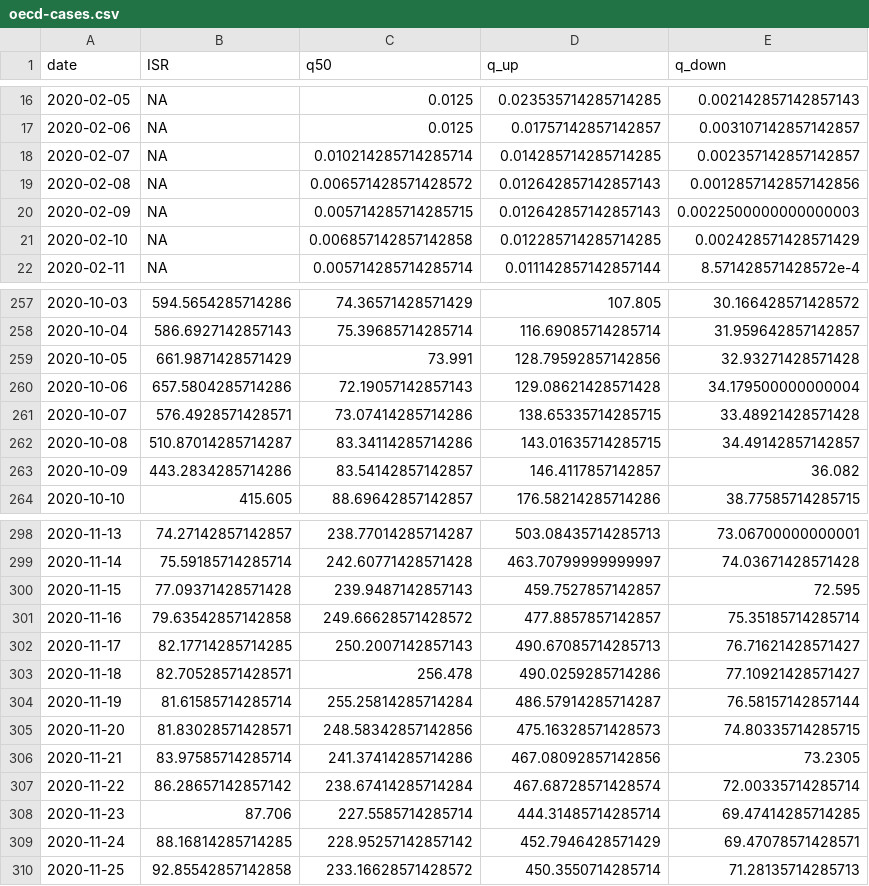
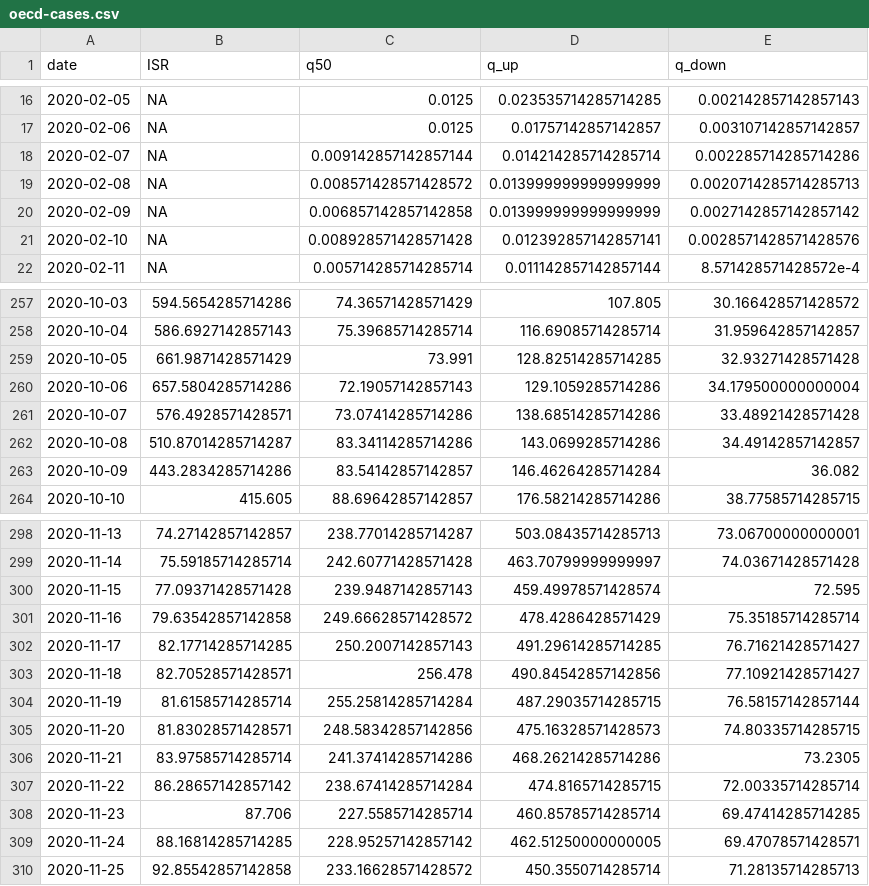
Before and after one commit to itamarcaspi/oecd-rep-num, a CSV file: output/oecd-cases.csv, drawn as a sheet; only a part is shown, gaps mark what is left out; the diff covers the shown part only.

```diff
--- a/output/oecd-cases.csv
+++ b/output/oecd-cases.csv
@@ -17,6 +17,6 @@ date,ISR,q50,q_up,q_down
 2020-02-06,NA,0.0125,0.01757142857142857,0.003107142857142857
-2020-02-07,NA,0.010214285714285714,0.014285714285714285,0.002357142857142857
-2020-02-08,NA,0.006571428571428572,0.012642857142857143,0.0012857142857142856
-2020-02-09,NA,0.005714285714285715,0.012642857142857143,0.0022500000000000003
-2020-02-10,NA,0.006857142857142858,0.012285714285714285,0.002428571428571429
+2020-02-07,NA,0.009142857142857144,0.014214285714285714,0.002285714285714286
+2020-02-08,NA,0.008571428571428572,0.013999999999999999,0.0020714285714285713
+2020-02-09,NA,0.006857142857142858,0.013999999999999999,0.0027142857142857142
+2020-02-10,NA,0.008928571428571428,0.012392857142857141,0.0028571428571428576
 2020-02-11,NA,0.005714285714285714,0.011142857142857144,8.571428571428572e-4
@@ -258,7 +258,7 @@ date,ISR,q50,q_up,q_down
 2020-10-04,586.6927142857143,75.39685714285714,116.69085714285714,31.959642857142857
-2020-10-05,661.9871428571429,73.991,128.79592857142856,32.93271428571428
-2020-10-06,657.5804285714286,72.19057142857143,129.08621428571428,34.179500000000004
-2020-10-07,576.4928571428571,73.07414285714286,138.65335714285715,33.48921428571428
-2020-10-08,510.87014285714287,83.34114285714286,143.01635714285715,34.49142857142857
-2020-10-09,443.2834285714286,83.54142857142857,146.4117857142857,36.082
+2020-10-05,661.9871428571429,73.991,128.82514285714285,32.93271428571428
+2020-10-06,657.5804285714286,72.19057142857143,129.1059285714286,34.179500000000004
+2020-10-07,576.4928571428571,73.07414285714286,138.68514285714286,33.48921428571428
+2020-10-08,510.87014285714287,83.34114285714286,143.0699285714286,34.49142857142857
+2020-10-09,443.2834285714286,83.54142857142857,146.46264285714284,36.082
 2020-10-10,415.605,88.69642857142857,176.58214285714286,38.77585714285715
@@ -299,12 +299,12 @@ date,ISR,q50,q_up,q_down
 2020-11-14,75.59185714285714,242.60771428571428,463.70799999999997,74.03671428571428
-2020-11-15,77.09371428571428,239.9487142857143,459.7527857142857,72.595
-2020-11-16,79.63542857142858,249.66628571428572,477.8857857142857,75.35185714285714
-2020-11-17,82.17714285714285,250.2007142857143,490.67085714285713,76.71621428571427
-2020-11-18,82.70528571428571,256.478,490.0259285714286,77.10921428571427
-2020-11-19,81.61585714285714,255.25814285714284,486.57914285714287,76.58157142857144
+2020-11-15,77.09371428571428,239.9487142857143,459.49978571428574,72.595
+2020-11-16,79.63542857142858,249.66628571428572,478.4286428571429,75.35185714285714
+2020-11-17,82.17714285714285,250.2007142857143,491.29614285714285,76.71621428571427
+2020-11-18,82.70528571428571,256.478,490.84542857142856,77.10921428571427
+2020-11-19,81.61585714285714,255.25814285714284,487.29035714285715,76.58157142857144
 2020-11-20,81.83028571428571,248.58342857142856,475.16328571428573,74.80335714285715
-2020-11-21,83.97585714285714,241.37414285714286,467.08092857142856,73.2305
-2020-11-22,86.28657142857142,238.67414285714284,467.68728571428574,72.00335714285714
-2020-11-23,87.706,227.5585714285714,444.31485714285714,69.47414285714285
-2020-11-24,88.16814285714285,228.95257142857142,452.7946428571429,69.47078571428571
+2020-11-21,83.97585714285714,241.37414285714286,468.26214285714286,73.2305
+2020-11-22,86.28657142857142,238.67414285714284,474.8165714285715,72.00335714285714
+2020-11-23,87.706,227.5585714285714,460.85785714285714,69.47414285714285
+2020-11-24,88.16814285714285,228.95257142857142,462.51250000000005,69.47078571428571
 2020-11-25,92.85542857142858,233.16628571428572,450.3550714285714,71.28135714285713
```
Also changed, not shown: 15 added rows and 40 edited cells elsewhere in this file, output/oecd-rep-num.csv, 7 other files.
